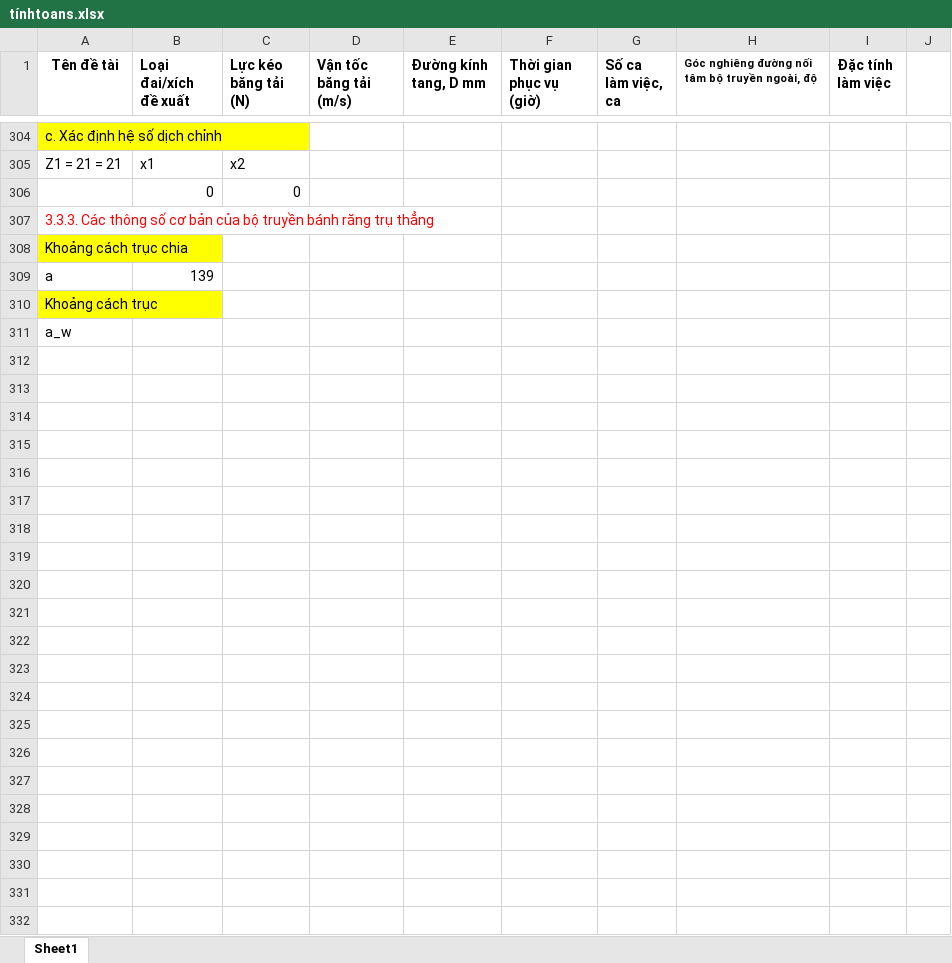
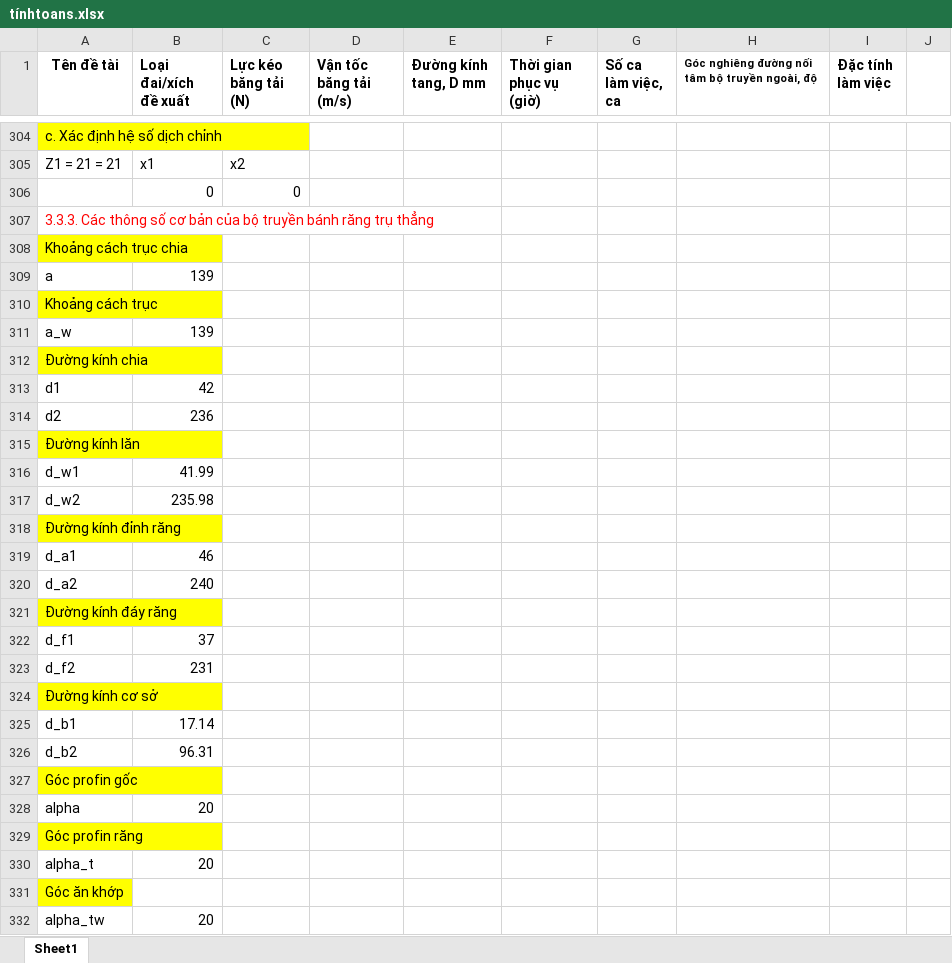
Before and after one commit to mducng12-5/do-an-tkm-2026.1, an Excel workbook: tínhtoans.xlsx, sheet Sheet1, drawn as a sheet; only a part is shown, gaps mark what is left out; values as stored, in another font and other column widths than the file's, no borders; charts and pictures not drawn; the diff names each change by its address in the sheet, - before the commit and + after, or states it on an @@ line.

Commit message:
tính xong các thông số ăn khớp

```diff
--- a/tínhtoans.xlsx (sheet Sheet1)
+++ b/tínhtoans.xlsx (sheet Sheet1)
-B311 (Loại đai/xích đề xuất): (empty)
+B311 (Loại đai/xích đề xuất): 139
+row 312: Đường kính chia
+row 313: d1 | 42
+row 314: d2 | 236
+row 315: Đường kính lăn
+row 316: d_w1 | 41.99
+row 317: d_w2 | 235.98
+row 318: Đường kính đỉnh răng
+row 319: d_a1 | 46
+row 320: d_a2 | 240
+row 321: Đường kính đáy răng
+row 322: d_f1 | 37
+row 323: d_f2 | 231
+row 324: Đường kính cơ sở
+row 325: d_b1 | 17.14
+row 326: d_b2 | 96.31
+row 327: Góc profin gốc
+row 328: alpha | 20
+row 329: Góc profin răng
+row 330: alpha_t | 20
+row 331: Góc ăn khớp
+row 332: alpha_tw | 20
```
